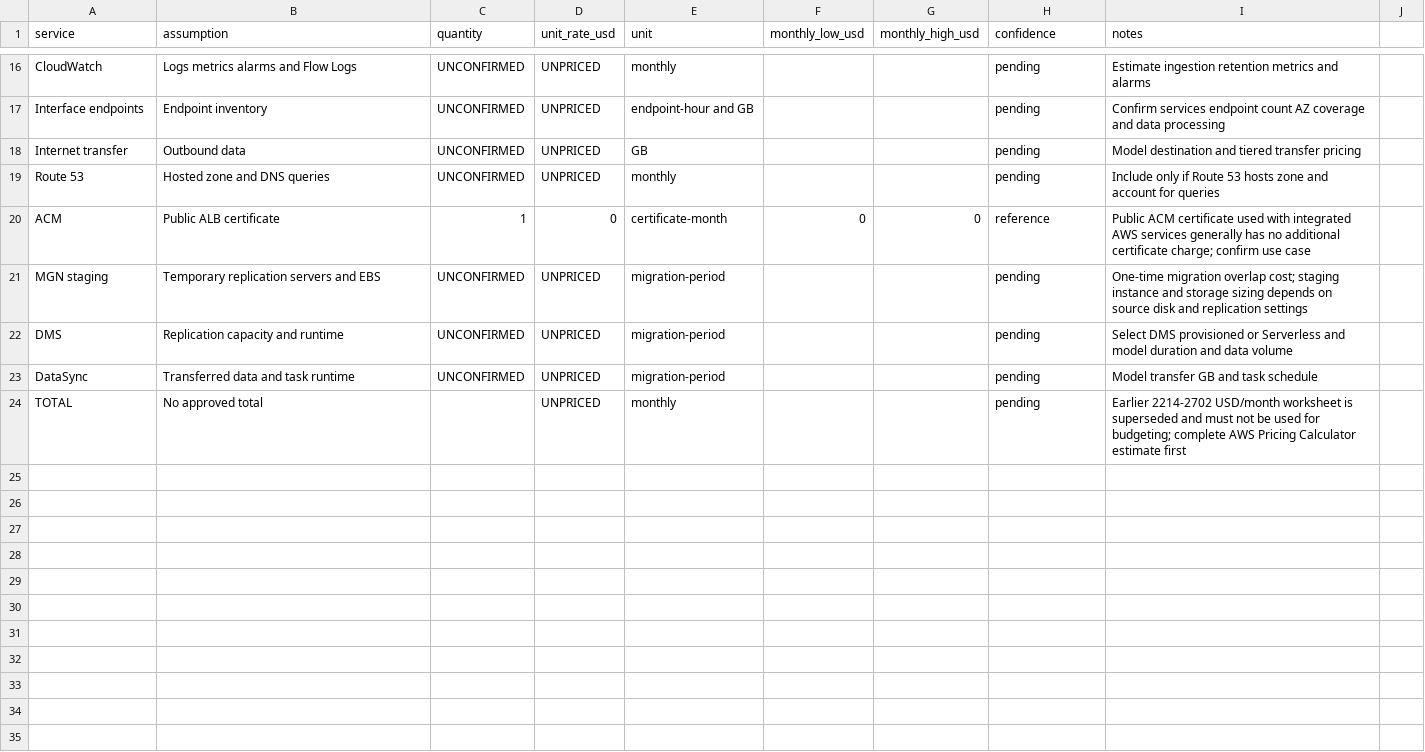
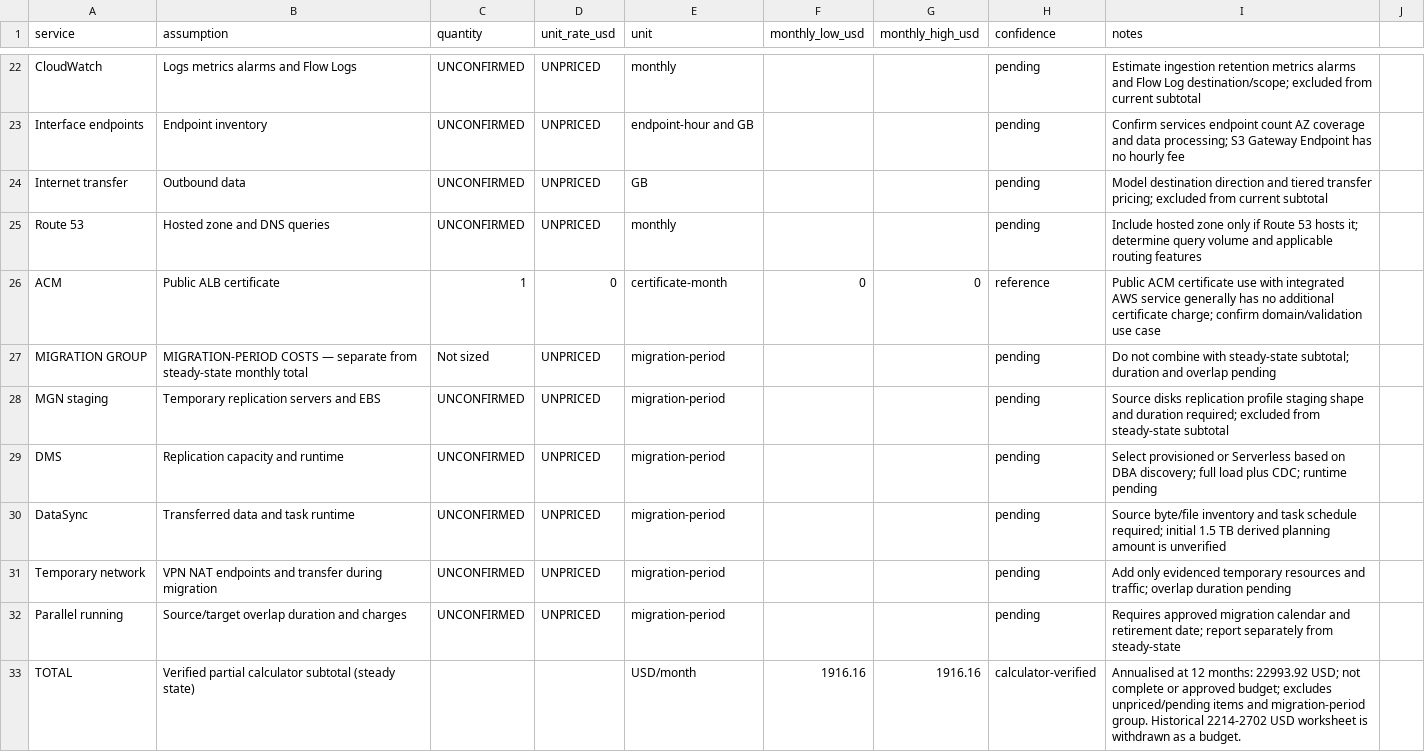
Before and after one commit to fhyxx/aws-cloud-migration-blueprint, a CSV file: cost/pricing-assumptions.csv, drawn as a sheet; only a part is shown, gaps mark what is left out; addresses are those after the commit; the diff covers the shown part only; the diff names each change by its address in the sheet, - before the commit and + after, or states it on an @@ line.

Commit message:
docs: reconcile pricing assumptions with calculator baseline

```diff
--- a/cost/pricing-assumptions.csv
+++ b/cost/pricing-assumptions.csv
-I22 (notes): …retention metrics and alarms
+I22 (notes): …retention metrics alarms and Flow Log destination/scope; excluded from current subtotal
-I23 (notes): …and data processing
+I23 (notes): …and data processing; S3 Gateway Endpoint has no hourly fee
-I24 (notes): Model destination and tiered transfer pricing
+I24 (notes): Model destination direction and tiered transfer pricing; excluded from current subtotal
-I25 (notes): Include only if Route 53 hosts zone and account for queries
+I25 (notes): Include hosted zone only if Route 53 hosts it; determine query volume and applicable routing features
-I26 (notes): …ACM certificate used with integrated AWS services generally has no additional certificate charge; confirm use case
+I26 (notes): …ACM certificate use with integrated AWS service generally has no additional certificate charge; confirm domain/validation use case
+row 27: MIGRATION GROUP | MIGRATION-PERIOD COSTS — separate from steady-state monthly total | Not sized | UNPRICED | migration-period |  |  | pending | Do not combine with steady-state subtotal; duration and overlap pending
-I28 (notes): One-time migration overlap cost; staging instance and storage sizing depends on source disk and replication settings
+I28 (notes): Source disks replication profile staging shape and duration required; excluded from steady-state subtotal
-I29 (notes): Select DMS provisioned or Serverless and model duration and data volume
+I29 (notes): Select provisioned or Serverless based on DBA discovery; full load plus CDC; runtime pending
-I30 (notes): Model transfer GB and task schedule
+I30 (notes): Source byte/file inventory and task schedule required; initial 1.5 TB derived planning amount is unverified
+row 31: Temporary network | VPN NAT endpoints and transfer during migration | UNCONFIRMED | UNPRICED | migration-period |  |  | pending | Add only evidenced temporary resources and traffic; overlap duration pending
+row 32: Parallel running | Source/target overlap duration and charges | UNCONFIRMED | UNPRICED | migration-period |  |  | pending | Requires approved migration calendar and retirement date; report separately from steady-state
-B33 (assumption): No approved total
+B33 (assumption): Verified partial calculator subtotal (steady state)
-D33 (unit_rate_usd): UNPRICED
+D33 (unit_rate_usd): (empty)
-E33 (unit): monthly
+E33 (unit): USD/month
-F33 (monthly_low_usd): (empty)
+F33 (monthly_low_usd): 1916.16
-G33 (monthly_high_usd): (empty)
+G33 (monthly_high_usd): 1916.16
-H33 (confidence): pending
+H33 (confidence): calculator-verified
-I33 (notes): Earlier 2214-2702 USD/month worksheet is superseded and must not be used for budgeting; complete AWS Pricing Calculator estimate first
+I33 (notes): Annualised at 12 months: 22993.92 USD; not complete or approved budget; excludes unpriced/pending items and migration-period group. Historical 2214-2702 USD worksheet is withdrawn as a budget.
```
Also changed, not shown: 8 added rows, 2 removed rows and 58 edited cells elsewhere in this file.
